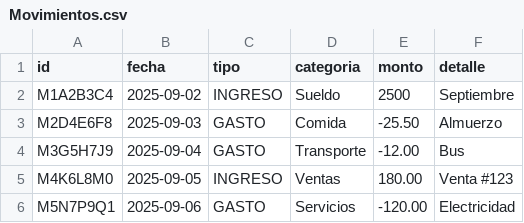
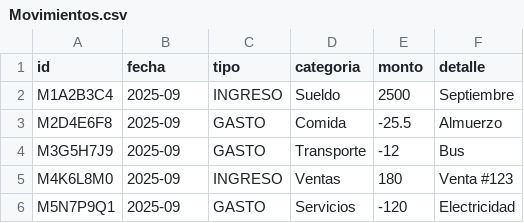
Before and after one commit to ToshiroYL12/whatsapp-finanzas-bot, a CSV file: samples/Movimientos.csv, drawn as a sheet.

```diff
--- a/samples/Movimientos.csv
+++ b/samples/Movimientos.csv
@@ -1,6 +1,6 @@
 id,fecha,tipo,categoria,monto,detalle
-M1A2B3C4,2025-09-02,INGRESO,Sueldo,2500,Septiembre
-M2D4E6F8,2025-09-03,GASTO,Comida,-25.50,Almuerzo
-M3G5H7J9,2025-09-04,GASTO,Transporte,-12.00,Bus
-M4K6L8M0,2025-09-05,INGRESO,Ventas,180.00,Venta #123
-M5N7P9Q1,2025-09-06,GASTO,Servicios,-120.00,Electricidad
+M1A2B3C4,2025-09,INGRESO,Sueldo,2500,Septiembre
+M2D4E6F8,2025-09,GASTO,Comida,-25.5,Almuerzo
+M3G5H7J9,2025-09,GASTO,Transporte,-12,Bus
+M4K6L8M0,2025-09,INGRESO,Ventas,180,Venta #123
+M5N7P9Q1,2025-09,GASTO,Servicios,-120,Electricidad
```
Also changed, not shown: 3 other files.
